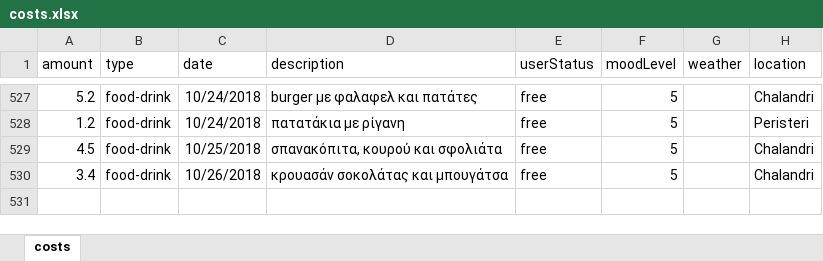
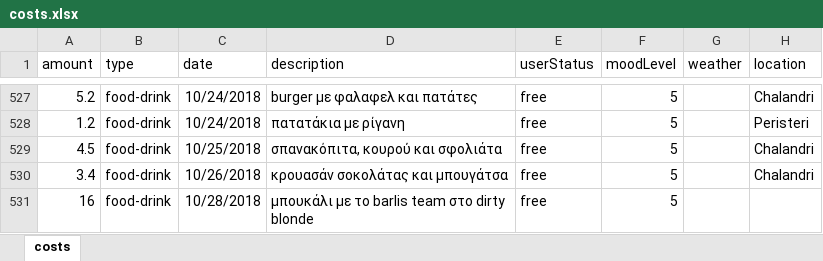
Before and after one commit to Stamanos/Financial-Organization, an Excel workbook: DataBase/costs.xlsx, sheet costs, drawn as a sheet; only a part is shown, gaps mark what is left out; values as stored, in another font and other column widths than the file's, no borders; table styles not drawn; the diff names each change by its address in the sheet, - before the commit and + after, or states it on an @@ line.

Commit message:
Updade cost

```diff
--- a/DataBase/costs.xlsx (sheet costs)
+++ b/DataBase/costs.xlsx (sheet costs)
+row 531: 16 | food-drink | 10/28/2018 | μπουκάλι με το barlis team στο dirty blonde | free | 5
```
